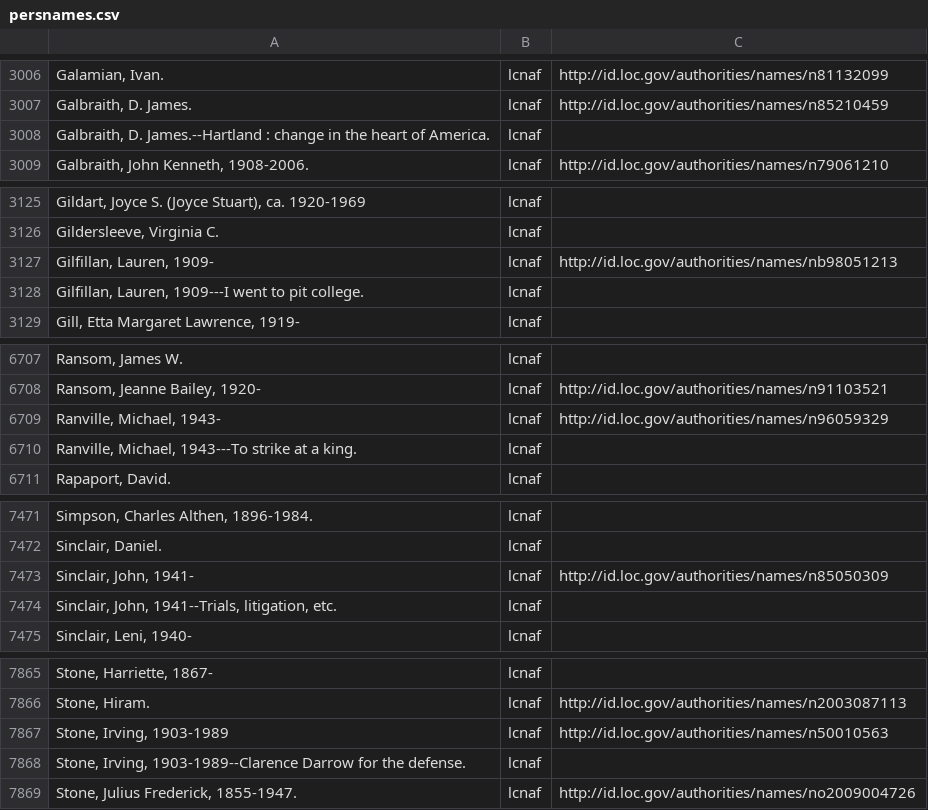
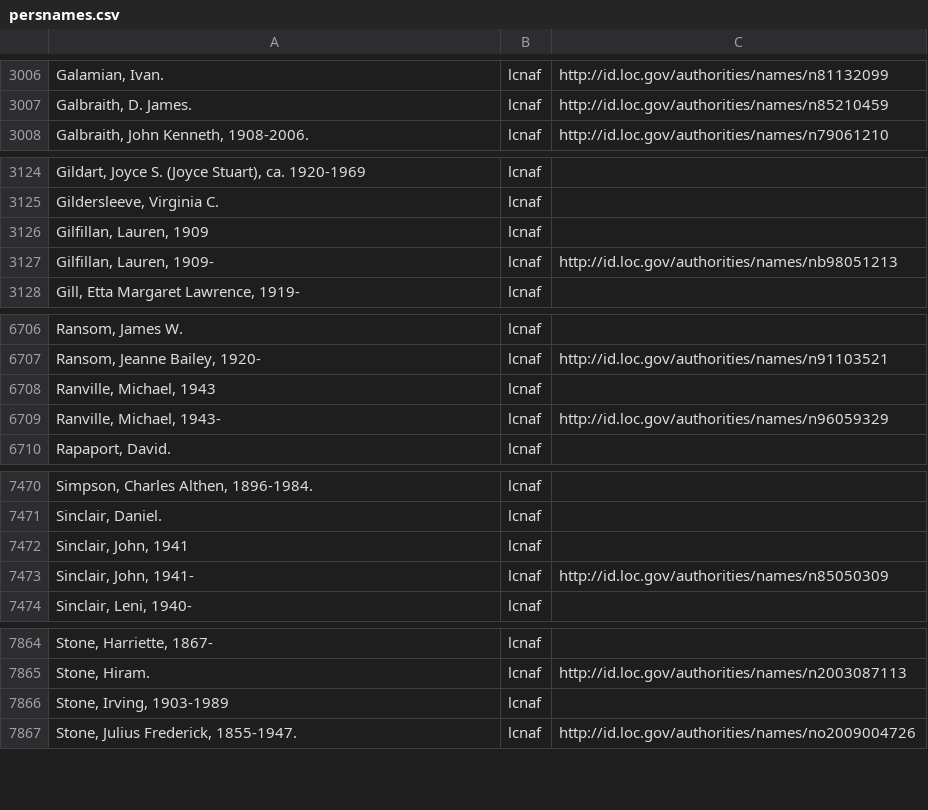
Before and after one commit to eckardm/work-stuff, a CSV file: agents/persnames.csv, drawn as a sheet; only a part is shown, gaps mark what is left out; removed rows and columns are numbered as before the commit, all else as after; the diff covers the shown part only; the diff names each change by its address in the sheet, - before the commit and + after, or states it on an @@ line.

Commit message:
new output of parse_persname

```diff
--- a/agents/persnames.csv
+++ b/agents/persnames.csv
-row 3008: Galbraith, D. James.--Hartland : change in the heart of America. | lcnaf
+row 3126: Gilfillan, Lauren, 1909 | lcnaf
-row 3128: Gilfillan, Lauren, 1909---I went to pit college. | lcnaf
+row 6708: Ranville, Michael, 1943 | lcnaf
-row 6710: Ranville, Michael, 1943---To strike at a king. | lcnaf
+row 7472: Sinclair, John, 1941 | lcnaf
-row 7474: Sinclair, John, 1941--Trials, litigation, etc. | lcnaf
-C7866: http://id.loc.gov/authorities/names/n50010563
+C7866: (empty)
-row 7868: Stone, Irving, 1903-1989--Clarence Darrow for the defense. | lcnaf
```
Also changed, not shown: 24 edited cells elsewhere in this file, 1 other file.
